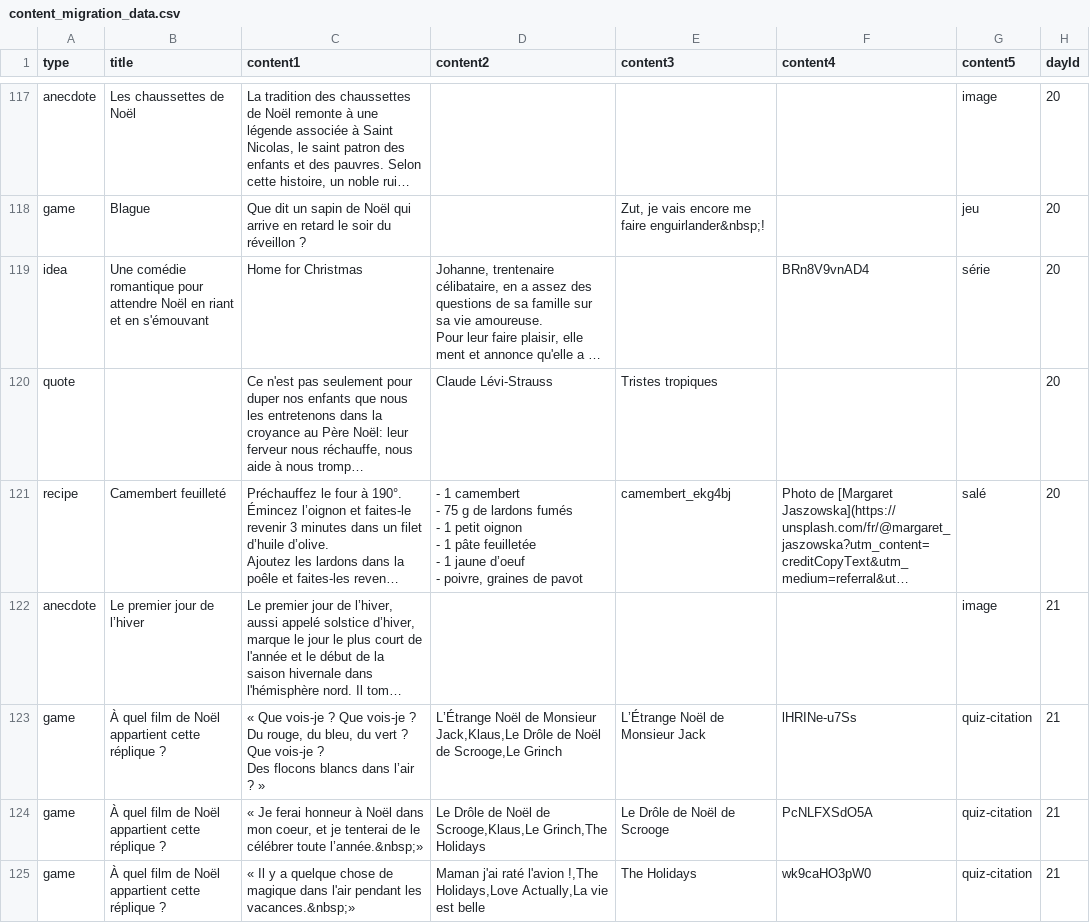
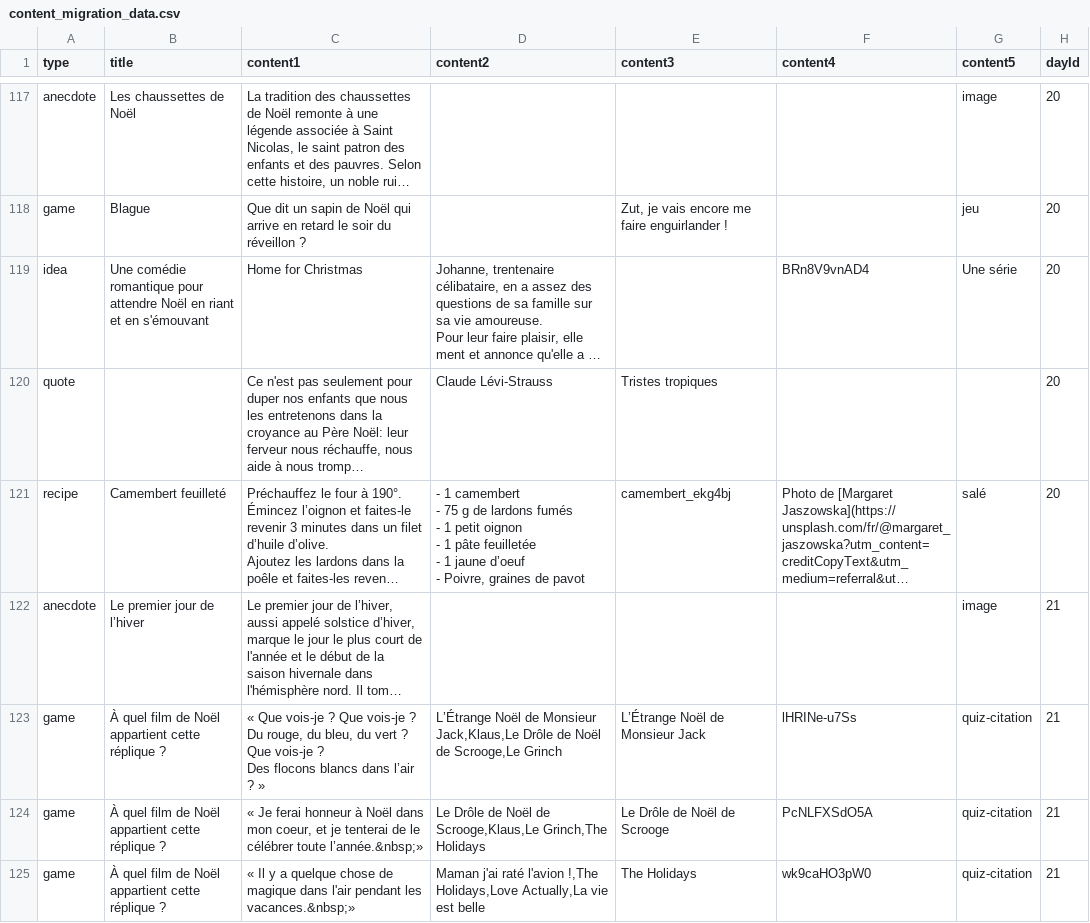
Before and after one commit to morganelepine/advent-calendar-v2, a CSV file: server/src/data/content_migration_data.csv, drawn as a sheet; only a part is shown, gaps mark what is left out; long unchanged cells end in …; ↵ is a line break in a cell; the diff covers the shown part only; the diff names each change by its address in the sheet, - before the commit and + after, or states it on an @@ line.

```diff
--- a/server/src/data/content_migration_data.csv
+++ b/server/src/data/content_migration_data.csv
-E118 (content3): …me faire enguirlander&nbsp;!
+E118 (content3): …me faire enguirlander !
-G119 (content5): série
+G119 (content5): Une série
-D121 (content2): …d’oeuf ↵ - poivre, graines de…
+D121 (content2): …d’oeuf ↵ - Poivre, graines de…
```
Also changed, not shown: 2 added rows, 2 removed rows and 103 edited cells elsewhere in this file, 7 other files.
